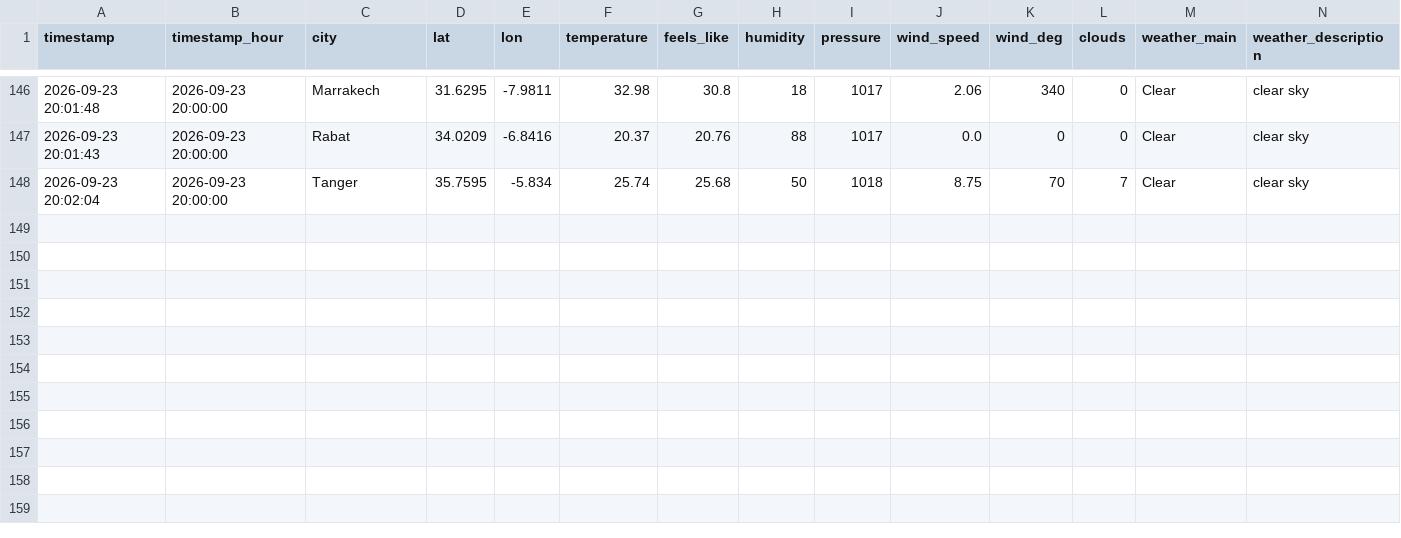
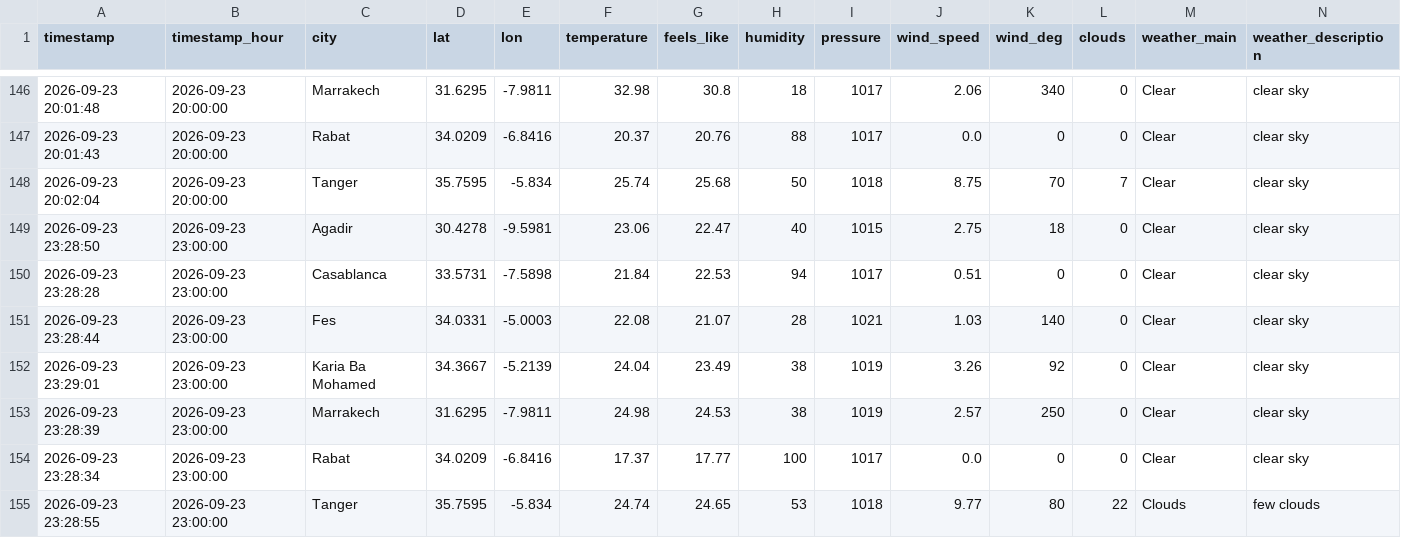
Before and after one commit to Bilal51002/air-quality-prediction-morocco, a CSV file: data/raw/morocco_air_quality_data.csv, drawn as a sheet; only a part is shown, gaps mark what is left out; rows hold the shown columns only; the diff names each change by its address in the sheet, - before the commit and + after, or states it on an @@ line.

```diff
--- a/data/raw/morocco_air_quality_data.csv
+++ b/data/raw/morocco_air_quality_data.csv
+row 149: 2026-09-23 23:28:50 | 2026-09-23 23:00:00 | Agadir | 30.4278 | -9.5981 | 23.06 | 22.47 | 40 | 1015 | 2.75 | 18 | 0 | Clear | clear sky
+row 150: 2026-09-23 23:28:28 | 2026-09-23 23:00:00 | Casablanca | 33.5731 | -7.5898 | 21.84 | 22.53 | 94 | 1017 | 0.51 | 0 | 0 | Clear | clear sky
+row 151: 2026-09-23 23:28:44 | 2026-09-23 23:00:00 | Fes | 34.0331 | -5.0003 | 22.08 | 21.07 | 28 | 1021 | 1.03 | 140 | 0 | Clear | clear sky
+row 152: 2026-09-23 23:29:01 | 2026-09-23 23:00:00 | Karia Ba Mohamed | 34.3667 | -5.2139 | 24.04 | 23.49 | 38 | 1019 | 3.26 | 92 | 0 | Clear | clear sky
+row 153: 2026-09-23 23:28:39 | 2026-09-23 23:00:00 | Marrakech | 31.6295 | -7.9811 | 24.98 | 24.53 | 38 | 1019 | 2.57 | 250 | 0 | Clear | clear sky
+row 154: 2026-09-23 23:28:34 | 2026-09-23 23:00:00 | Rabat | 34.0209 | -6.8416 | 17.37 | 17.77 | 100 | 1017 | 0.0 | 0 | 0 | Clear | clear sky
+row 155: 2026-09-23 23:28:55 | 2026-09-23 23:00:00 | Tanger | 35.7595 | -5.834 | 24.74 | 24.65 | 53 | 1018 | 9.77 | 80 | 22 | Clouds | few clouds
```
